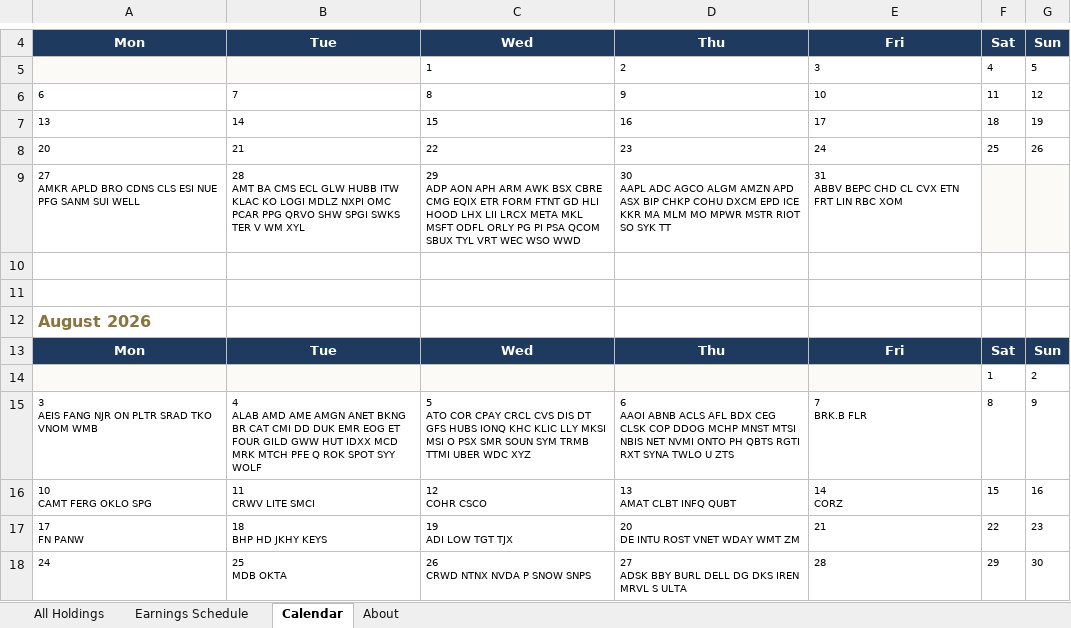
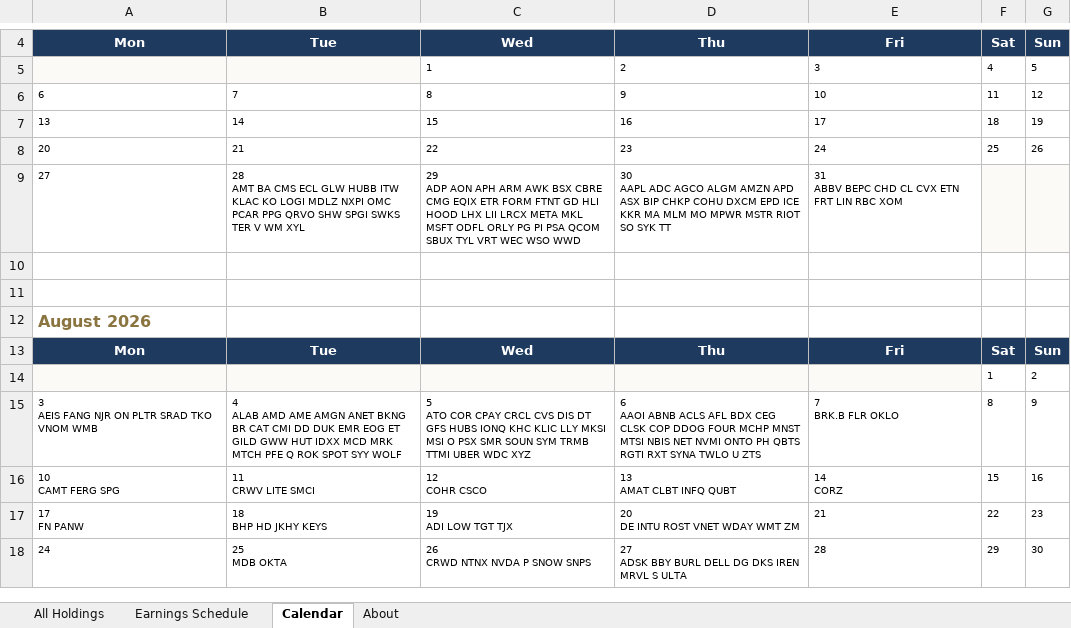
Before and after one commit to alexpkatz/earnings-calendar, an Excel workbook: earnings-data.xlsx, sheet Calendar, drawn as a sheet; only a part is shown, gaps mark what is left out; values as stored, in another font and other column widths than the file's, no borders; ↵ is a line break in a cell; the diff names each change by its address in the sheet, - before the commit and + after, or states it on an @@ line.

```diff
--- a/earnings-data.xlsx (sheet Calendar)
+++ b/earnings-data.xlsx (sheet Calendar)
-A9: 27 ↵ AMKR APLD BRO CDNS CLS ESI NUE PFG SANM SUI WELL
+A9: 27
-B15: …EOG ET FOUR GILD GWW…
+B15: …EOG ET GILD GWW…
-D15: …COP DDOG MCHP MNST…
+D15: …COP DDOG FOUR MCHP MNST…
-E15: 7 ↵ BRK.B FLR
+E15: 7 ↵ BRK.B FLR OKLO
-A16: 10 ↵ CAMT FERG OKLO SPG
+A16: 10 ↵ CAMT FERG SPG
```
Also changed, not shown: sheet All Holdings, sheet Earnings Schedule, sheet About, 1 other file.
